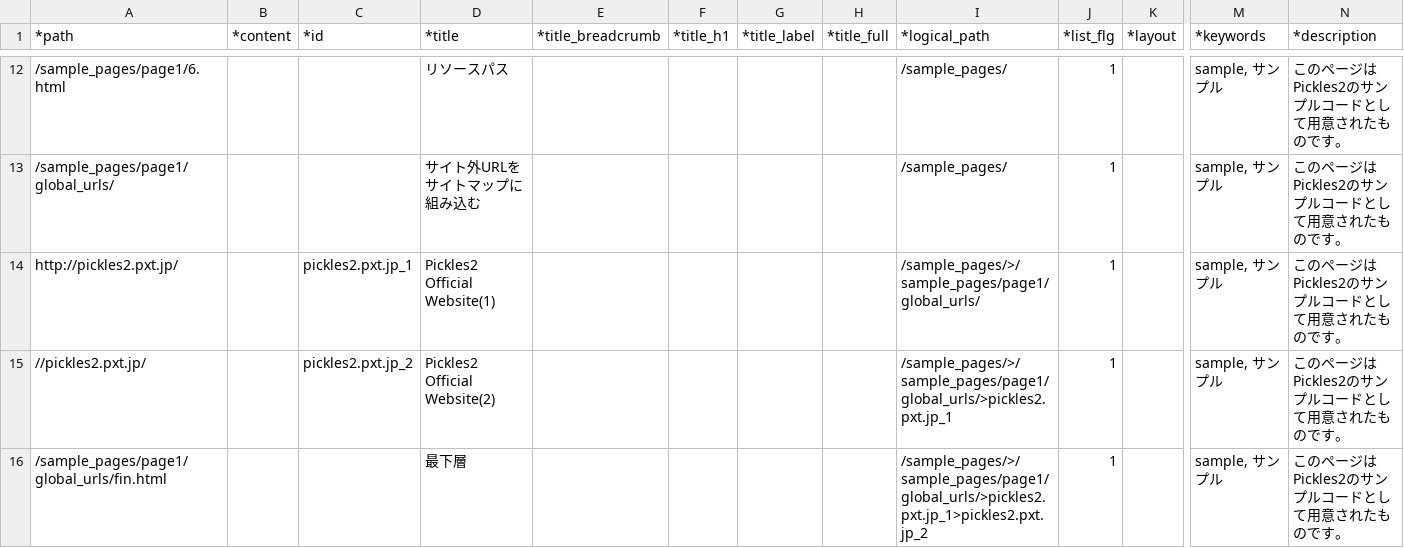
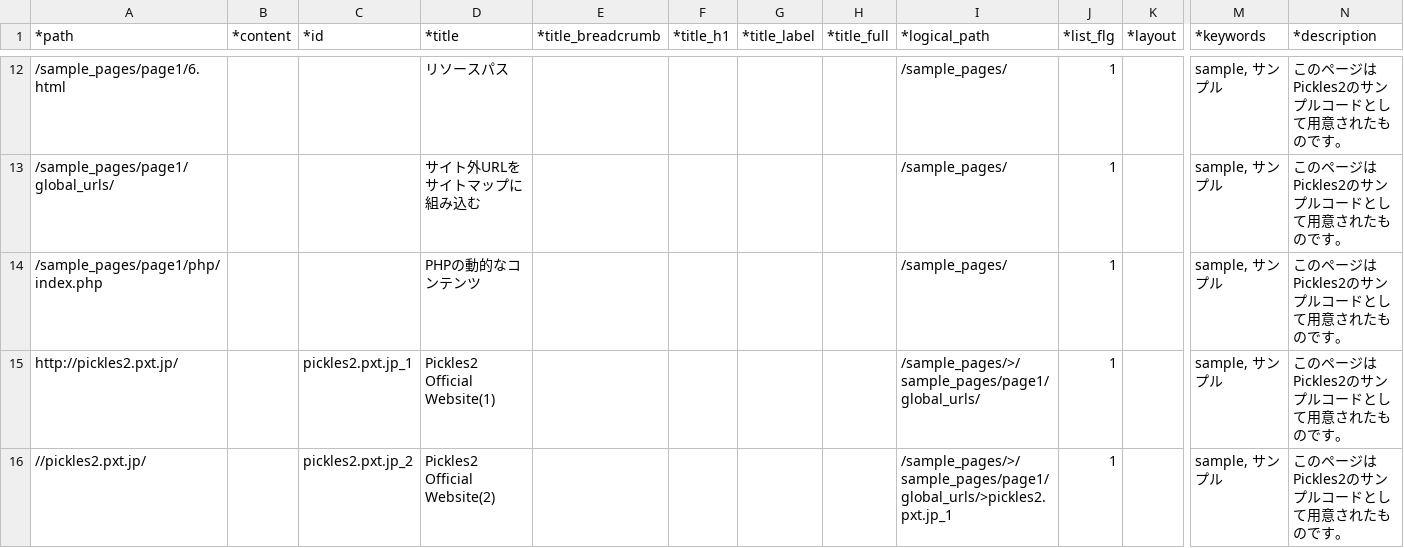
Before and after one commit to pickles2/px-fw-2.x, a CSV file: px-files/sitemaps/sitemap.csv, drawn as a sheet; only a part is shown, gaps mark what is left out; the shorter side is filled out with more unchanged rows; rows hold the shown columns only; the diff names each change by its address in the sheet, - before the commit and + after, or states it on an @@ line.

```diff
--- a/px-files/sitemaps/sitemap.csv
+++ b/px-files/sitemaps/sitemap.csv
+row 14: /sample_pages/page1/php/index.php |  |  | PHPの動的なコンテンツ |  |  |  |  | /sample_pages/ | 1 |  | sample, サンプル | このページはPickles2のサンプルコードとして用意されたものです。
```
Also changed, not shown: 32 other files.
